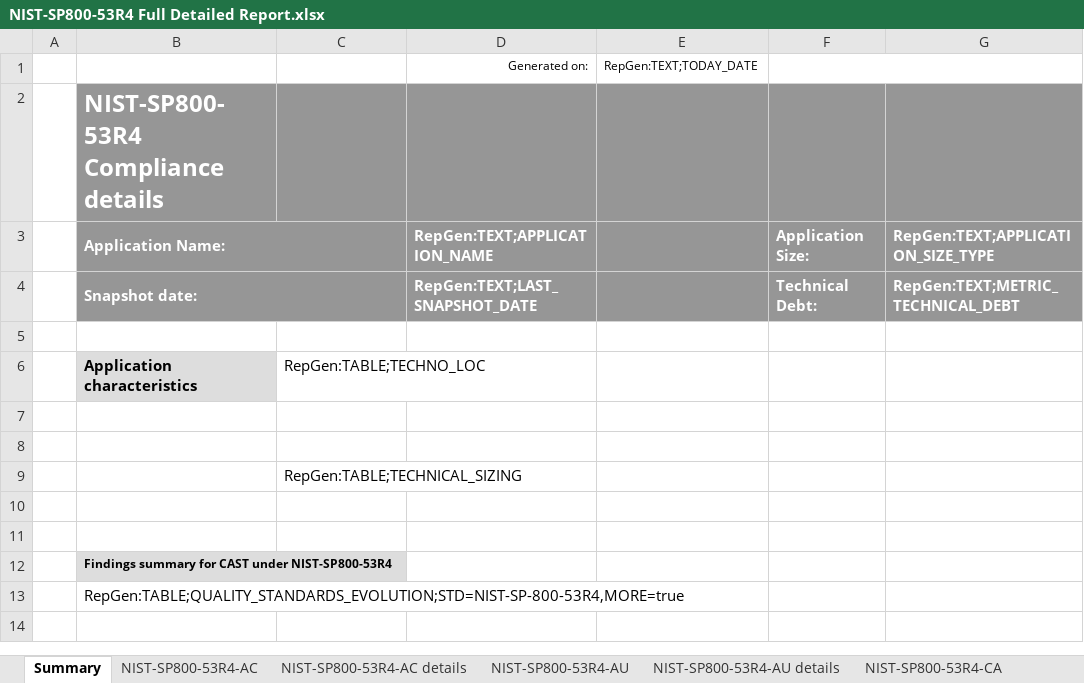
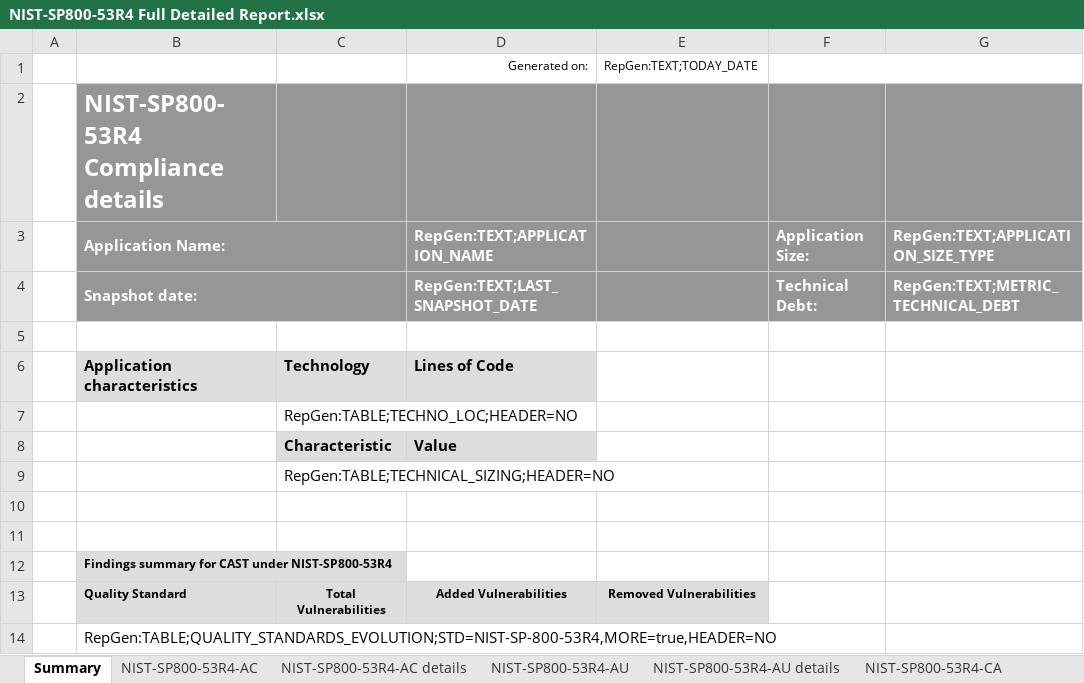
Before and after one commit to CAST-projects/CAST-ReportGenerator, an Excel workbook: CastReporting.Reporting.Core/Templates/Application/Compliance reports/NIST-SP800-53R4 Full Detailed Report.xlsx, sheet Summary, drawn as a sheet; values as stored, in another font and other column widths than the file's, no borders; charts and pictures not drawn; removed rows and columns are numbered as before the commit, all else as after; the diff names each change by its address in the sheet, - before the commit and + after, or states it on an @@ line.

Commit message:
REPORTGEN-709: fix issue, propose new name for report and update NIST report

```diff
--- a/CastReporting.Reporting.Core/Templates/Application/Compliance reports/NIST-SP800-53R4 Full Detailed Report.xlsx (sheet Summary)
+++ b/CastReporting.Reporting.Core/Templates/Application/Compliance reports/NIST-SP800-53R4 Full Detailed Report.xlsx (sheet Summary)
-row 6:  | Application characteristics | RepGen:TABLE;TECHNO_LOC
-row 6: (empty)
+row 6:  | Application characteristics | Technology | Lines of Code
-B6:D6 fill: none
+B6:D6 fill: #DDDDDD
-C7: (empty)
+C7: RepGen:TABLE;TECHNO_LOC;HEADER=NO
+row 8:  |  | Characteristic | Value
-C9: RepGen:TABLE;TECHNICAL_SIZING
+C9: RepGen:TABLE;TECHNICAL_SIZING;HEADER=NO
+row 13:  | Quality Standard | Total Vulnerabilities | Added Vulnerabilities | Removed Vulnerabilities
-B14: RepGen:TABLE;QUALITY_STANDARDS_EVOLUTION;STD=NIST-SP-800-53R4,MORE=true
+B14: RepGen:TABLE;QUALITY_STANDARDS_EVOLUTION;STD=NIST-SP-800-53R4,MORE=true,HEADER=NO
```
Also changed, not shown: sheet NIST-SP800-53R4-SA details, sheet NIST-SP800-53R4-IA details, sheet NIST-SP800-53R4-AC details, sheet NIST-SP800-53R4-CA details, sheet NIST-SP800-53R4-SC details, sheet NIST-SP800-53R4-AU details, 10 more sheets, 2 other files.
